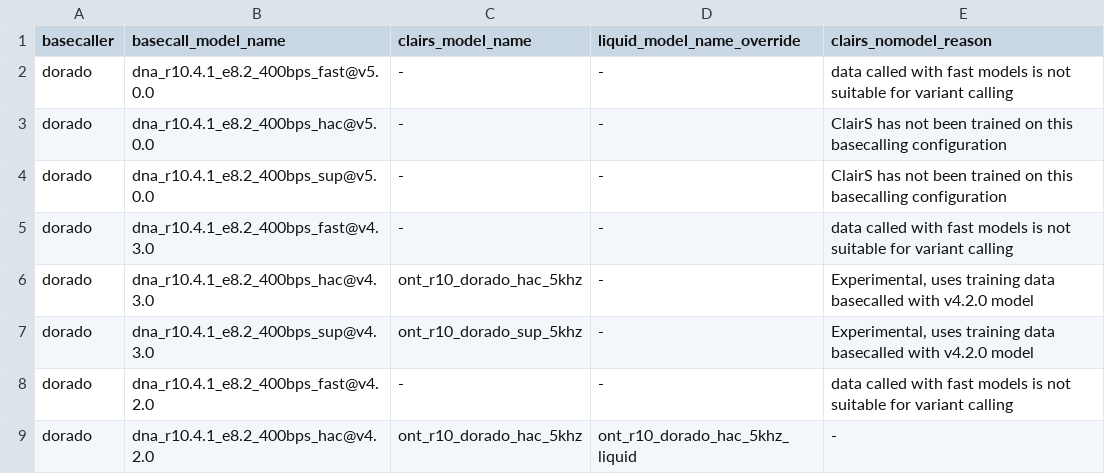
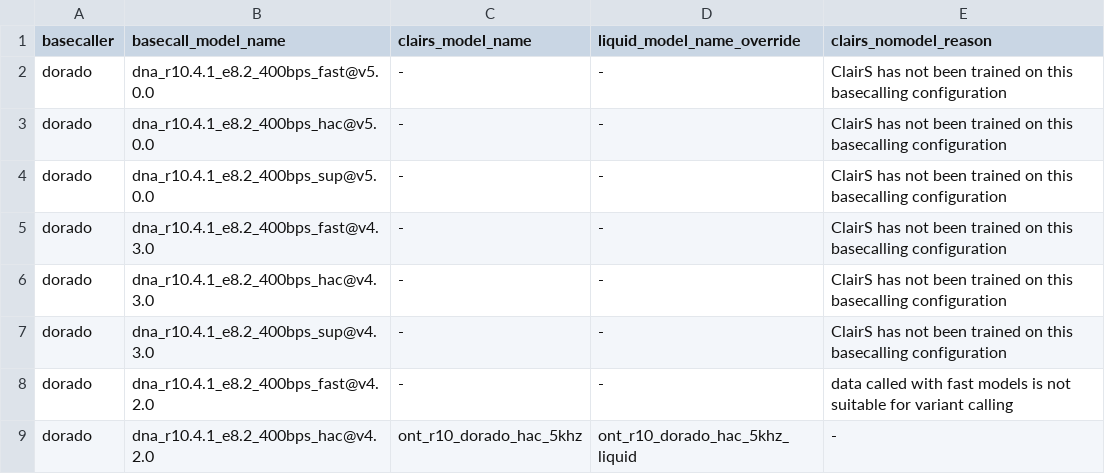
Before and after one commit to istvankleijn/wf-somatic-variation, a TSV file: data/clairs_models.tsv, drawn as a sheet; only a part is shown.

Commit message:
Revert "enable ClairS models for R10 5kHz with v4.3.0 basecalling models"
This reverts commit cb1fb4cc61eba09c216241196b7994c3fe18b67c.

```diff
--- a/data/clairs_models.tsv
+++ b/data/clairs_models.tsv
@@ -1,8 +1,8 @@
 basecaller	basecall_model_name	clairs_model_name	liquid_model_name_override	clairs_nomodel_reason
-dorado	dna_r10.4.1_e8.2_400bps_fast@v5.0.0	-	-	data called with fast models is not suitable for variant calling
+dorado	dna_r10.4.1_e8.2_400bps_fast@v5.0.0	-	-	ClairS has not been trained on this basecalling configuration
 dorado	dna_r10.4.1_e8.2_400bps_hac@v5.0.0	-	-	ClairS has not been trained on this basecalling configuration
 dorado	dna_r10.4.1_e8.2_400bps_sup@v5.0.0	-	-	ClairS has not been trained on this basecalling configuration
-dorado	dna_r10.4.1_e8.2_400bps_fast@v4.3.0	-	-	data called with fast models is not suitable for variant calling
-dorado	dna_r10.4.1_e8.2_400bps_hac@v4.3.0	ont_r10_dorado_hac_5khz	-	Experimental, uses training data basecalled with v4.2.0 model
-dorado	dna_r10.4.1_e8.2_400bps_sup@v4.3.0	ont_r10_dorado_sup_5khz	-	Experimental, uses training data basecalled with v4.2.0 model
+dorado	dna_r10.4.1_e8.2_400bps_fast@v4.3.0	-	-	ClairS has not been trained on this basecalling configuration
+dorado	dna_r10.4.1_e8.2_400bps_hac@v4.3.0	-	-	ClairS has not been trained on this basecalling configuration
+dorado	dna_r10.4.1_e8.2_400bps_sup@v4.3.0	-	-	ClairS has not been trained on this basecalling configuration
 dorado	dna_r10.4.1_e8.2_400bps_fast@v4.2.0	-	-	data called with fast models is not suitable for variant calling
```
